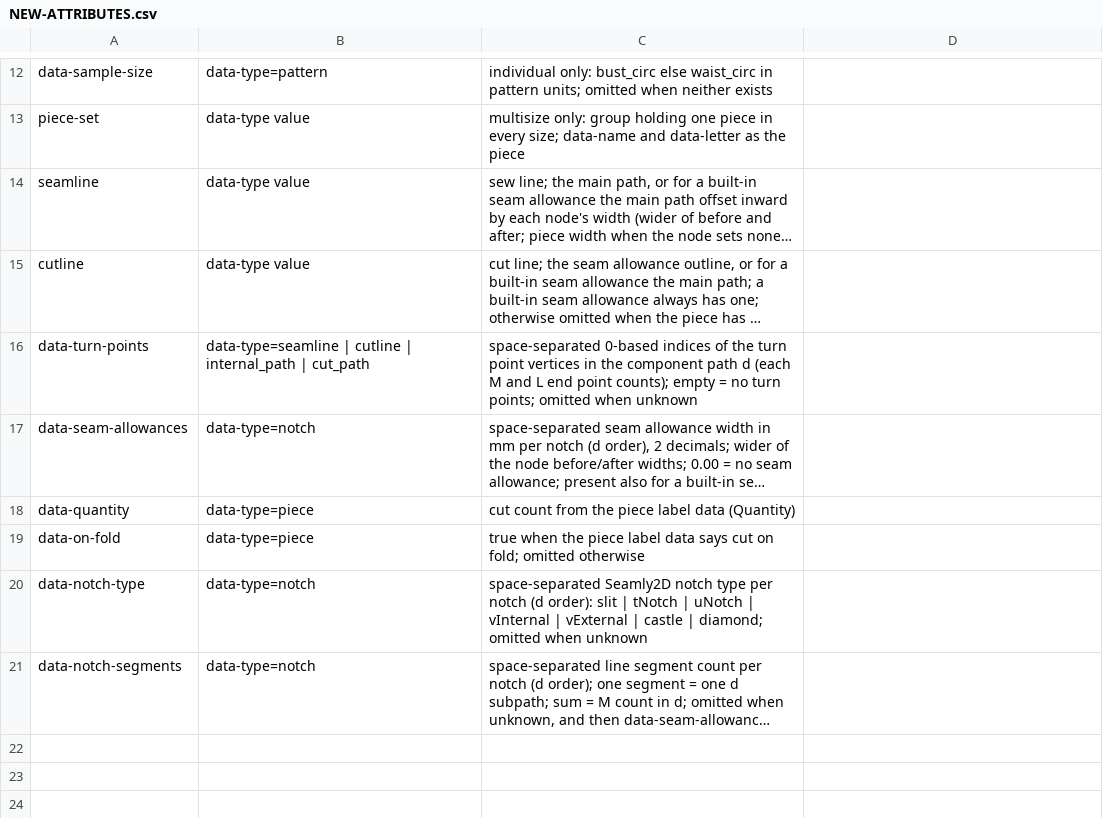
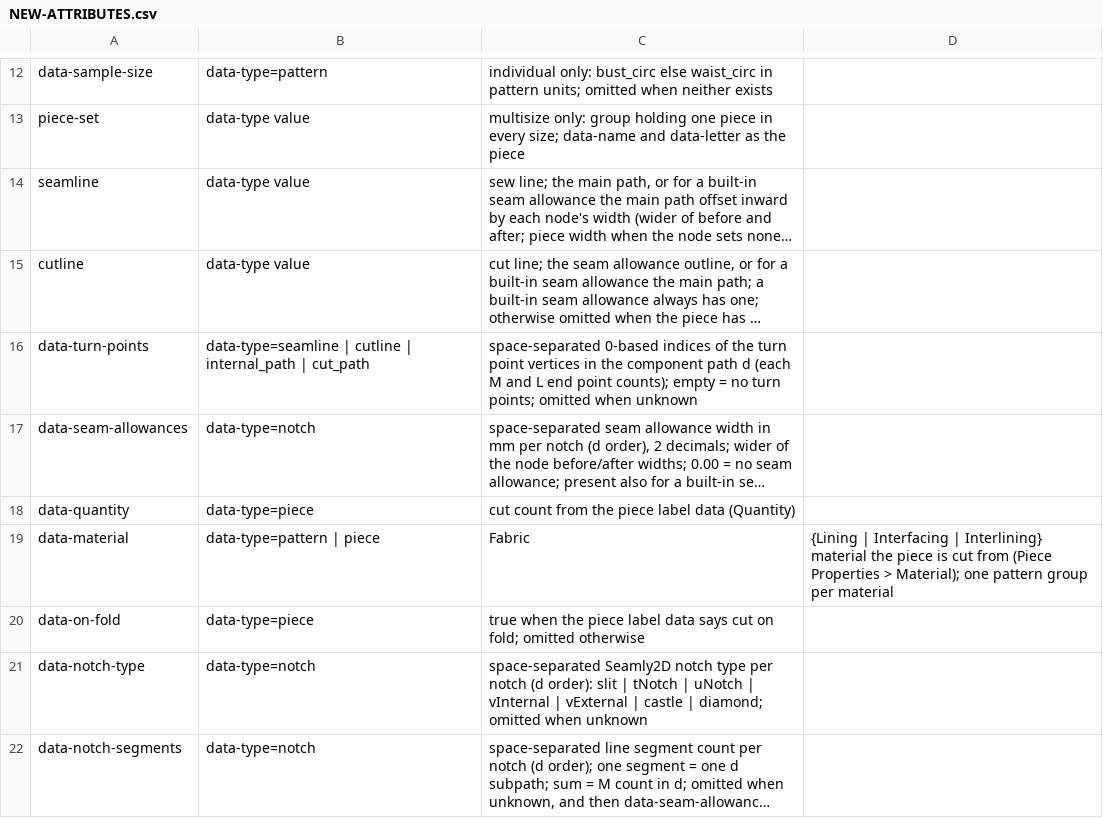
Before and after one commit to seamly/Seamly2D, a CSV file: project-docs/docs-data/NEW-ATTRIBUTES.csv, drawn as a sheet; only a part is shown, gaps mark what is left out; long unchanged cells end in …; the diff names each change by its address in the sheet, - before the commit and + after, or states it on an @@ line.

Commit message:
Document the material handoff and the material tabs

```diff
--- a/project-docs/docs-data/NEW-ATTRIBUTES.csv
+++ b/project-docs/docs-data/NEW-ATTRIBUTES.csv
+row 19: data-material | data-type=pattern | piece | Fabric | {Lining | Interfacing | Interlining} material the piece is cut from (Piece Properties > Material); one pattern group per material
```
Also changed, not shown: 1 other file.
